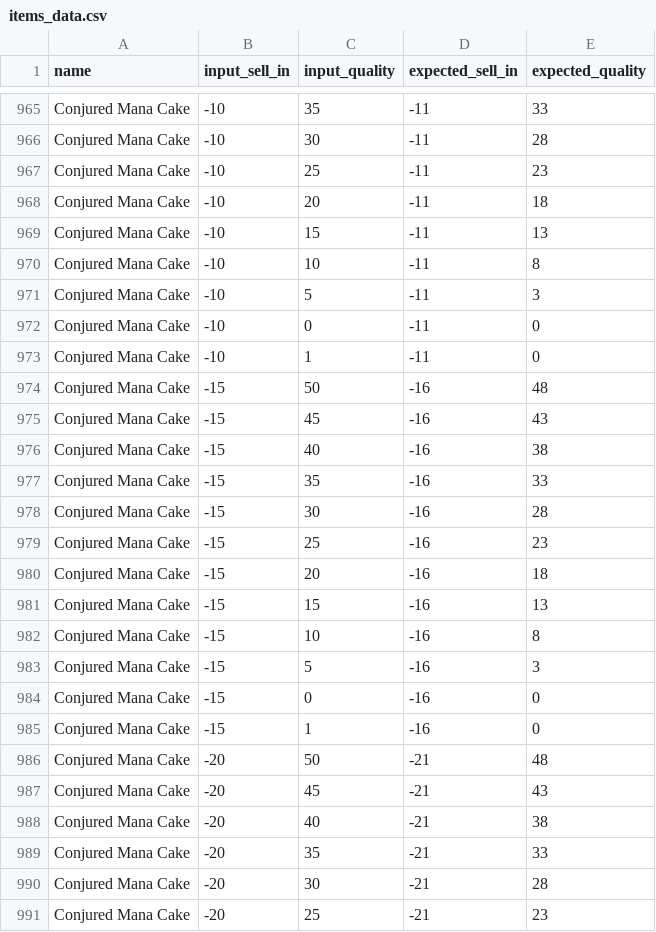
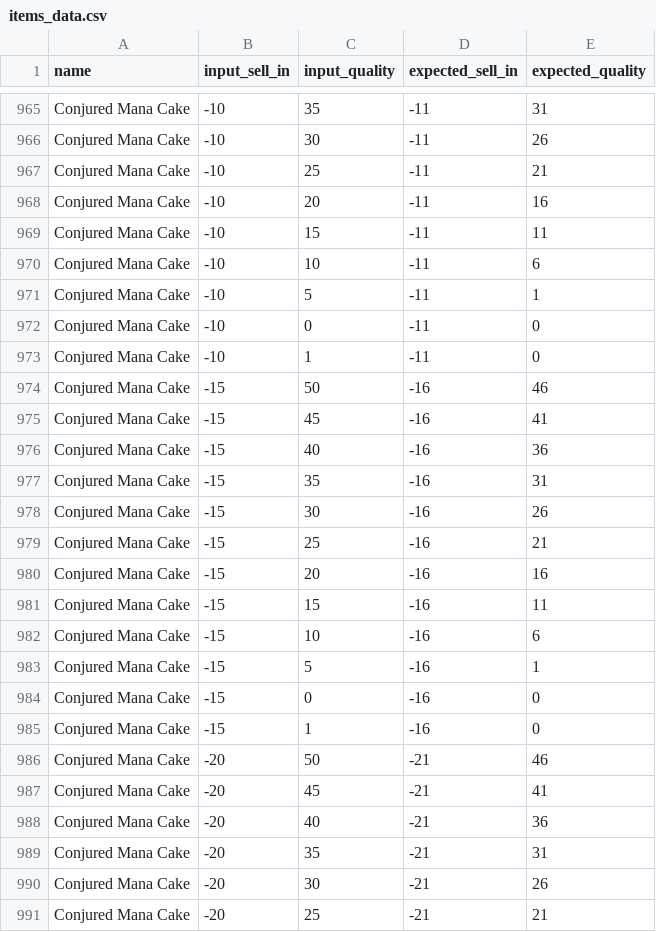
Before and after one commit to hillairet/GildedRose-Refactoring-Kata, a CSV file: python/items_data.csv, drawn as a sheet; only a part is shown, gaps mark what is left out; the diff covers the shown part only; the diff names each change by its address in the sheet, - before the commit and + after, or states it on an @@ line.

```diff
--- a/python/items_data.csv
+++ b/python/items_data.csv
-E965 (expected_quality): 33
+E965 (expected_quality): 31
-E966 (expected_quality): 28
+E966 (expected_quality): 26
-E967 (expected_quality): 23
+E967 (expected_quality): 21
-E968 (expected_quality): 18
+E968 (expected_quality): 16
-E969 (expected_quality): 13
+E969 (expected_quality): 11
-E970 (expected_quality): 8
+E970 (expected_quality): 6
-E971 (expected_quality): 3
+E971 (expected_quality): 1
-E974 (expected_quality): 48
+E974 (expected_quality): 46
-E975 (expected_quality): 43
+E975 (expected_quality): 41
-E976 (expected_quality): 38
+E976 (expected_quality): 36
-E977 (expected_quality): 33
+E977 (expected_quality): 31
-E978 (expected_quality): 28
+E978 (expected_quality): 26
-E979 (expected_quality): 23
+E979 (expected_quality): 21
-E980 (expected_quality): 18
+E980 (expected_quality): 16
-E981 (expected_quality): 13
+E981 (expected_quality): 11
-E982 (expected_quality): 8
+E982 (expected_quality): 6
-E983 (expected_quality): 3
+E983 (expected_quality): 1
-E986 (expected_quality): 48
+E986 (expected_quality): 46
-E987 (expected_quality): 43
+E987 (expected_quality): 41
-E988 (expected_quality): 38
+E988 (expected_quality): 36
-E989 (expected_quality): 33
+E989 (expected_quality): 31
-E990 (expected_quality): 28
+E990 (expected_quality): 26
-E991 (expected_quality): 23
+E991 (expected_quality): 21
```
Also changed, not shown: 47 edited cells elsewhere in this file, 1 other file.
